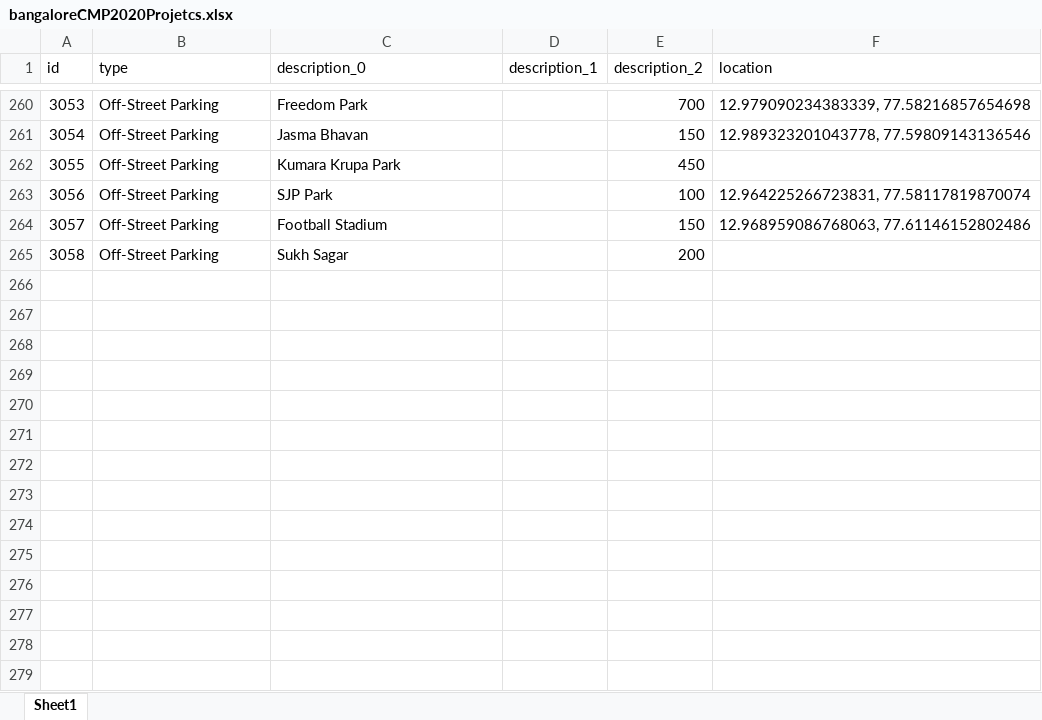
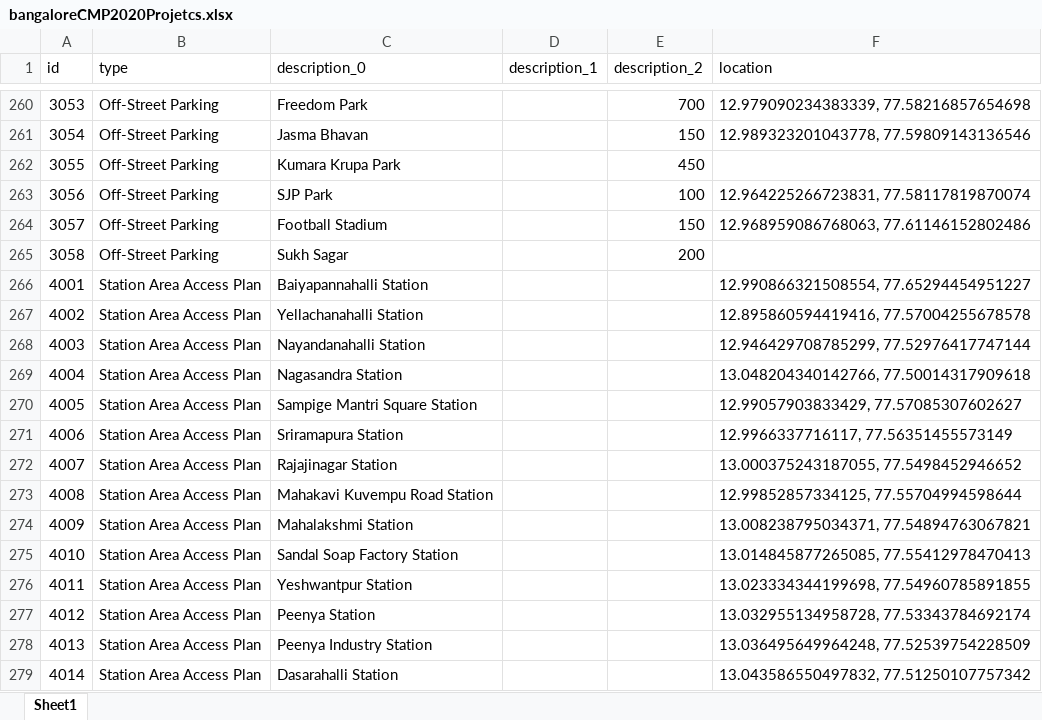
Before and after one commit to anirudhgovind/bangalore-cmp-2020, an Excel workbook: data/raw-data/bangaloreCMP2020Projetcs.xlsx, sheet Sheet1, drawn as a sheet; only a part is shown, gaps mark what is left out; values as stored, in another font and other column widths than the file's, no borders; the diff names each change by its address in the sheet, - before the commit and + after, or states it on an @@ line.

Commit message:
add: station area access plan projects

```diff
--- a/data/raw-data/bangaloreCMP2020Projetcs.xlsx (sheet Sheet1)
+++ b/data/raw-data/bangaloreCMP2020Projetcs.xlsx (sheet Sheet1)
+row 266: 4001 | Station Area Access Plan | Baiyapannahalli Station |  |  | 12.990866321508554, 77.65294454951227
+row 267: 4002 | Station Area Access Plan | Yellachanahalli Station |  |  | 12.895860594419416, 77.57004255678578
+row 268: 4003 | Station Area Access Plan | Nayandanahalli Station |  |  | 12.946429708785299, 77.52976417747144
+row 269: 4004 | Station Area Access Plan | Nagasandra Station |  |  | 13.048204340142766, 77.50014317909618
+row 270: 4005 | Station Area Access Plan | Sampige Mantri Square Station |  |  | 12.99057903833429, 77.57085307602627
+row 271: 4006 | Station Area Access Plan | Sriramapura Station |  |  | 12.9966337716117, 77.56351455573149
+row 272: 4007 | Station Area Access Plan | Rajajinagar Station |  |  | 13.000375243187055, 77.5498452946652
+row 273: 4008 | Station Area Access Plan | Mahakavi Kuvempu Road Station |  |  | 12.99852857334125, 77.55704994598644
+row 274: 4009 | Station Area Access Plan | Mahalakshmi Station |  |  | 13.008238795034371, 77.54894763067821
+row 275: 4010 | Station Area Access Plan | Sandal Soap Factory Station |  |  | 13.014845877265085, 77.55412978470413
+row 276: 4011 | Station Area Access Plan | Yeshwantpur Station |  |  | 13.023334344199698, 77.54960785891855
+row 277: 4012 | Station Area Access Plan | Peenya Station |  |  | 13.032955134958728, 77.53343784692174
+row 278: 4013 | Station Area Access Plan | Peenya Industry Station |  |  | 13.036495649964248, 77.52539754228509
+row 279: 4014 | Station Area Access Plan | Dasarahalli Station |  |  | 13.043586550497832, 77.51250107757342
```
Also changed, not shown: docs/data/raw-data/bangaloreCMP2020Projetcs.xlsx, 3 other files.
